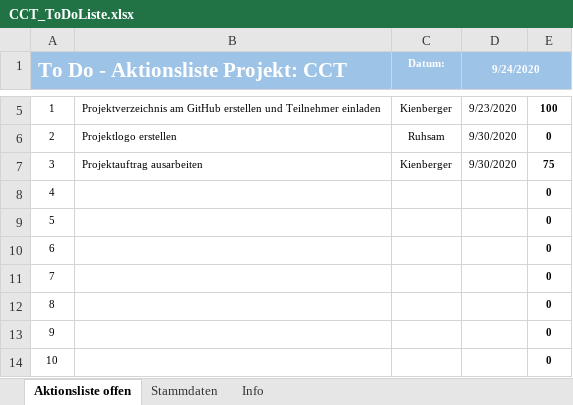
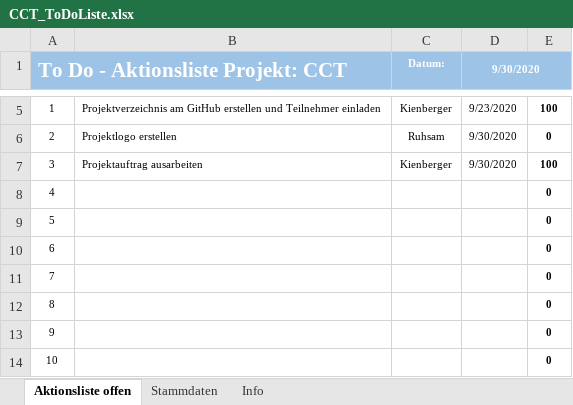
Before and after one commit to KienbMi/CCT, an Excel workbook: Dokumente/CCT_ToDoListe.xlsx, sheet Aktionsliste offen, drawn as a sheet; only a part is shown, gaps mark what is left out; values as stored, in another font and other column widths than the file's, no borders; charts and pictures and conditional formats and table styles not drawn; the diff names each change by its address in the sheet, - before the commit and + after, or states it on an @@ line.

```diff
--- a/Dokumente/CCT_ToDoListe.xlsx (sheet Aktionsliste offen)
+++ b/Dokumente/CCT_ToDoListe.xlsx (sheet Aktionsliste offen)
-D1: 9/24/2020
+D1: 9/30/2020
-E7: 75
+E7: 100
```
Also changed, not shown: Dokumente/CCT_ProduktBacklog.xlsx, 1 other file.
